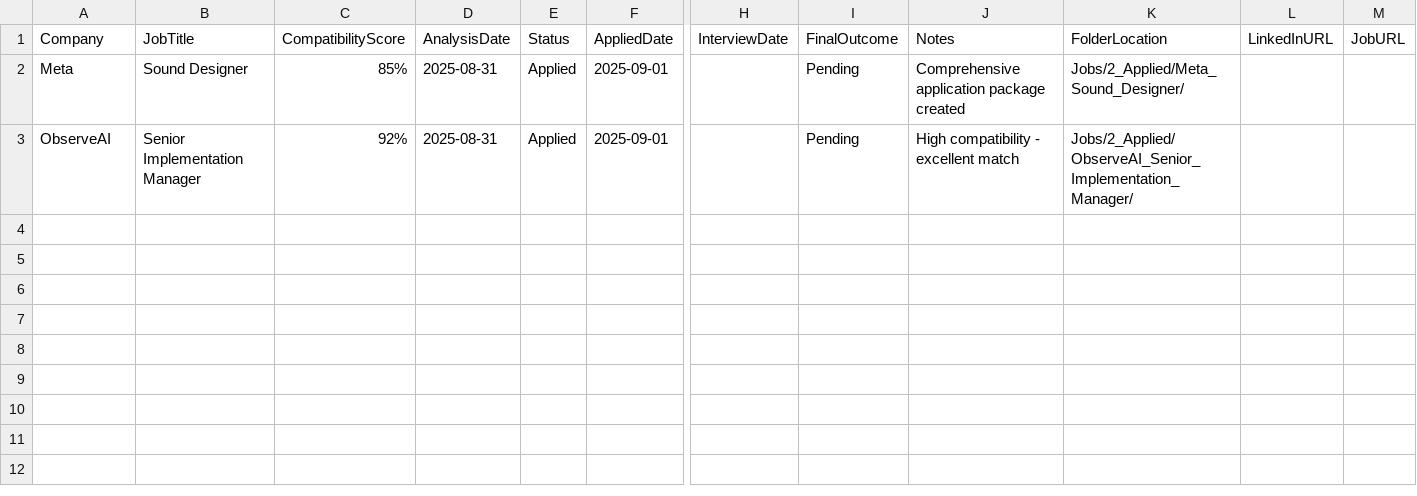
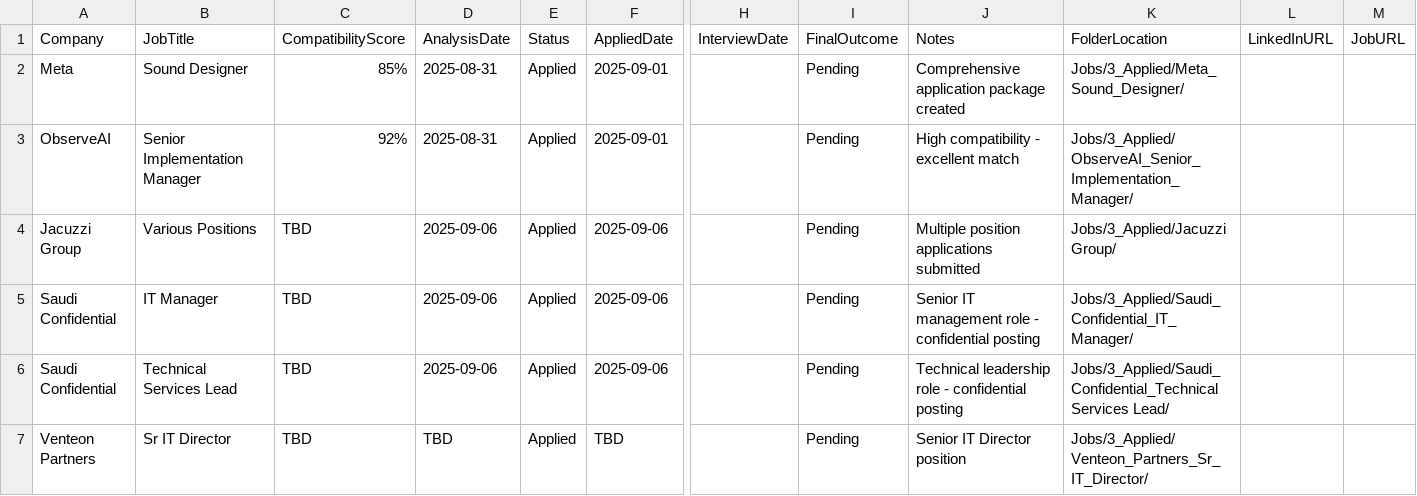
Before and after one commit to thewahish/job-applications, a CSV file: MD/_JOB_TRACKER_MASTER.csv, drawn as a sheet; only a part is shown, gaps mark what is left out; rows hold the shown columns only; the diff names each change by its address in the sheet, - before the commit and + after, or states it on an @@ line.

```diff
--- a/MD/_JOB_TRACKER_MASTER.csv
+++ b/MD/_JOB_TRACKER_MASTER.csv
-K2 (FolderLocation): Jobs/2_Applied/Meta_Sound_Designer/
+K2 (FolderLocation): Jobs/3_Applied/Meta_Sound_Designer/
-K3 (FolderLocation): Jobs/2_Applied/ObserveAI_Senior_Implementation_Manager/
+K3 (FolderLocation): Jobs/3_Applied/ObserveAI_Senior_Implementation_Manager/
+row 4: Jacuzzi Group | Various Positions | TBD | 2025-09-06 | Applied | 2025-09-06 |  | Pending | Multiple position applications submitted | Jobs/3_Applied/Jacuzzi Group/
+row 5: Saudi Confidential | IT Manager | TBD | 2025-09-06 | Applied | 2025-09-06 |  | Pending | Senior IT management role - confidential posting | Jobs/3_Applied/Saudi_Confidential_IT_Manager/
+row 6: Saudi Confidential | Technical Services Lead | TBD | 2025-09-06 | Applied | 2025-09-06 |  | Pending | Technical leadership role - confidential posting | Jobs/3_Applied/Saudi_Confidential_Technical Services Lead/
+row 7: Venteon Partners | Sr IT Director | TBD | TBD | Applied | TBD |  | Pending | Senior IT Director position | Jobs/3_Applied/Venteon_Partners_Sr_IT_Director/
```
Also changed, not shown: MD/_JOB_TRACKER_EXCEL_READY.csv.
